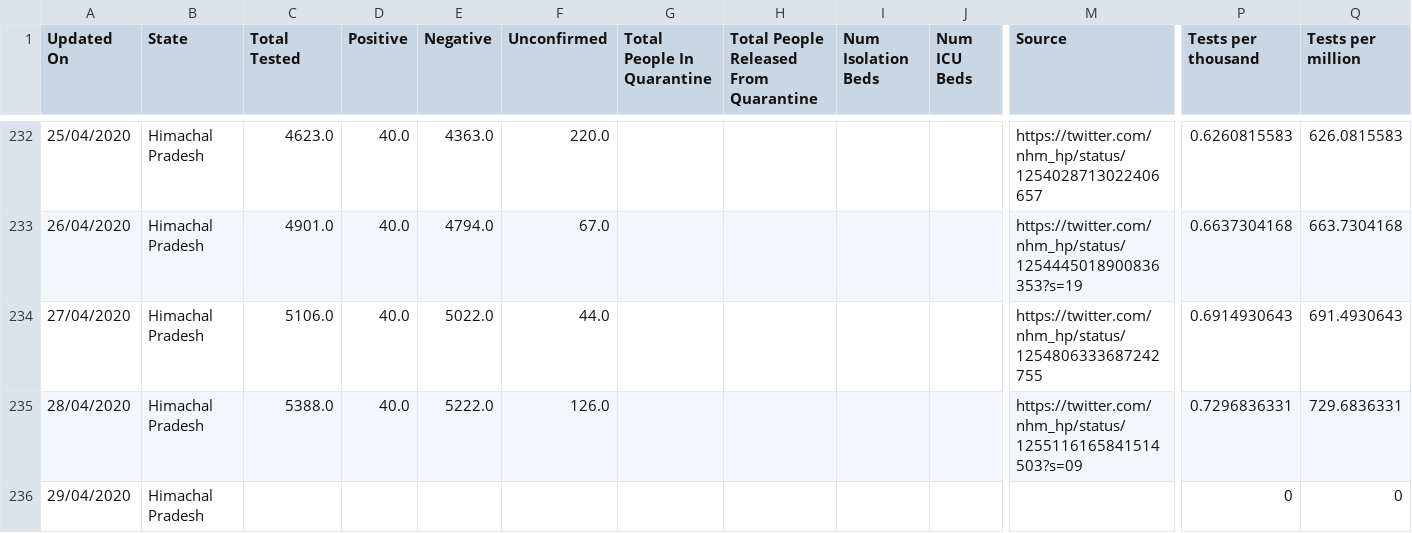
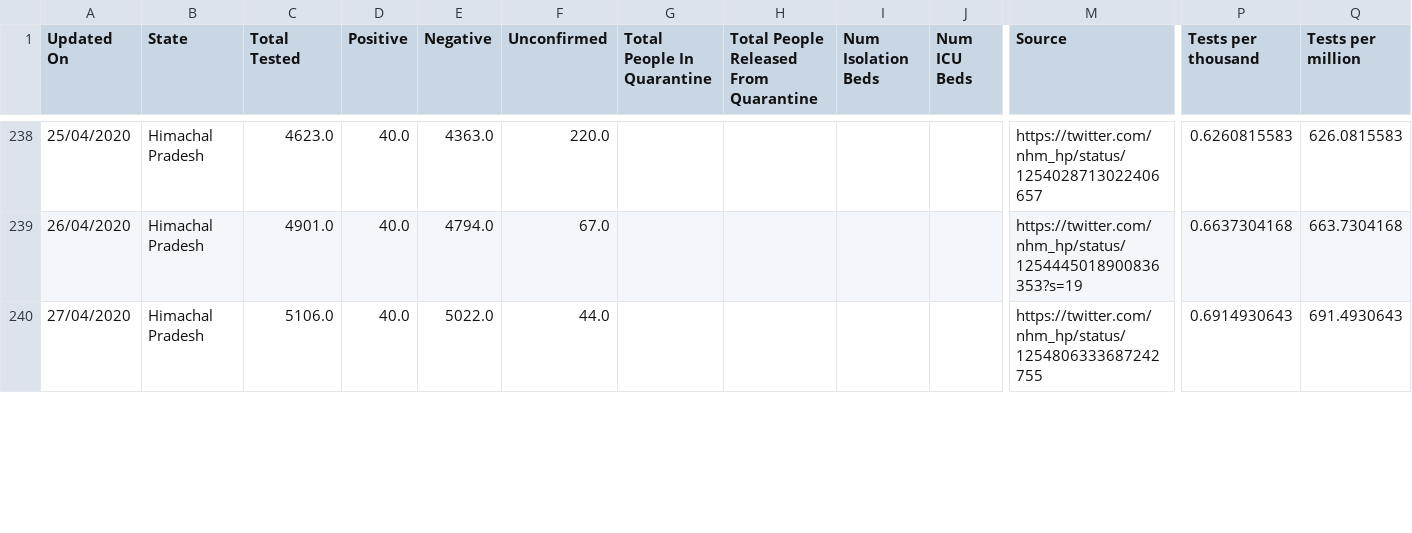
Before and after one commit to bhargavyagnik/Covid19, a CSV file: stats/statewise_tested_numbers_data.csv, drawn as a sheet; only a part is shown, gaps mark what is left out; removed rows and columns are numbered as before the commit, all else as after; rows hold the shown columns only; the diff covers the shown part only; the diff names each change by its address in the sheet, - before the commit and + after, or states it on an @@ line.

```diff
--- a/stats/statewise_tested_numbers_data.csv
+++ b/stats/statewise_tested_numbers_data.csv
-row 235: 28/04/2020 | Himachal Pradesh | 5388.0 | 40.0 | 5222.0 | 126.0 |  |  |  |  | https://twitter.com/nhm_hp/status/1255116165841514503?s=09 | 0.7296836331 | 729.6836331
-row 236: 29/04/2020 | Himachal Pradesh |  |  |  |  |  |  |  |  |  | 0 | 0
```
Also changed, not shown: 21 added rows, 9 removed rows and 6 edited cells elsewhere in this file, stats/case_time_series.csv, stats/state_wise.csv, 26 other files.
